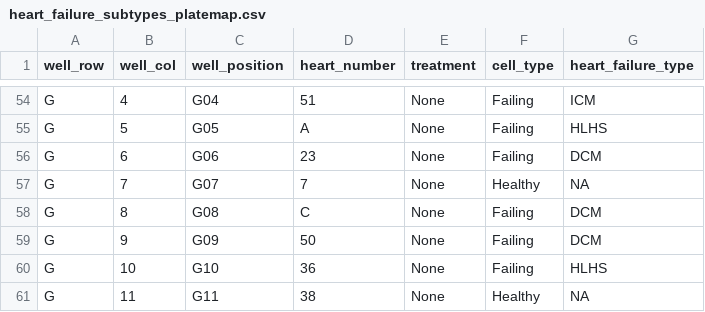
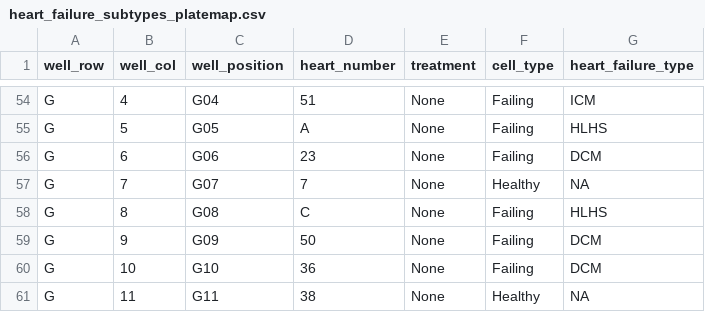
Before and after one commit to WayScience/predicting_cardiac_fibrosis_etiologies, a CSV file: 0.download_data/metadata/heart_failure_subtypes_platemap.csv, drawn as a sheet; only a part is shown, gaps mark what is left out.

Commit message:
fix typo in platemap and rerun pycytominer (#11)
* fix typo in platemap and rerun pycytominer

* fix final issue in platemap

```diff
--- a/0.download_data/metadata/heart_failure_subtypes_platemap.csv
+++ b/0.download_data/metadata/heart_failure_subtypes_platemap.csv
@@ -57,5 +57,5 @@ G,6,G06,23,None,Failing,DCM
 G,7,G07,7,None,Healthy,NA
-G,8,G08,C,None,Failing,DCM
+G,8,G08,C,None,Failing,HLHS
 G,9,G09,50,None,Failing,DCM
-G,10,G10,36,None,Failing,HLHS
+G,10,G10,36,None,Failing,DCM
 G,11,G11,38,None,Healthy,NA
```
Also changed, not shown: 4 other files.
